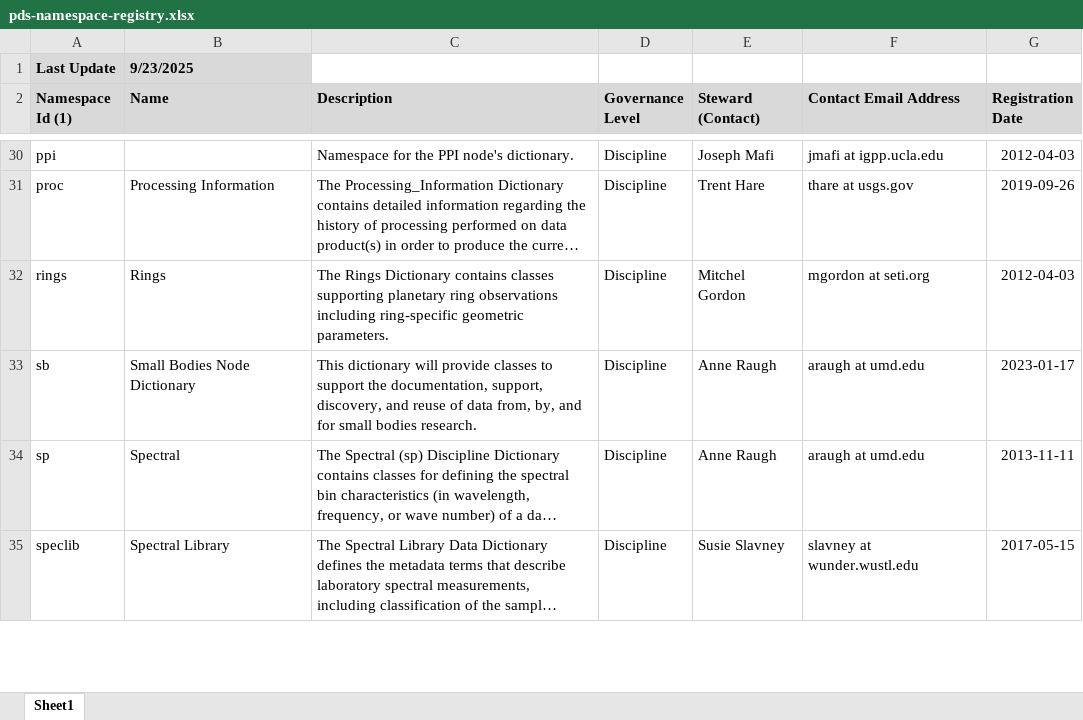
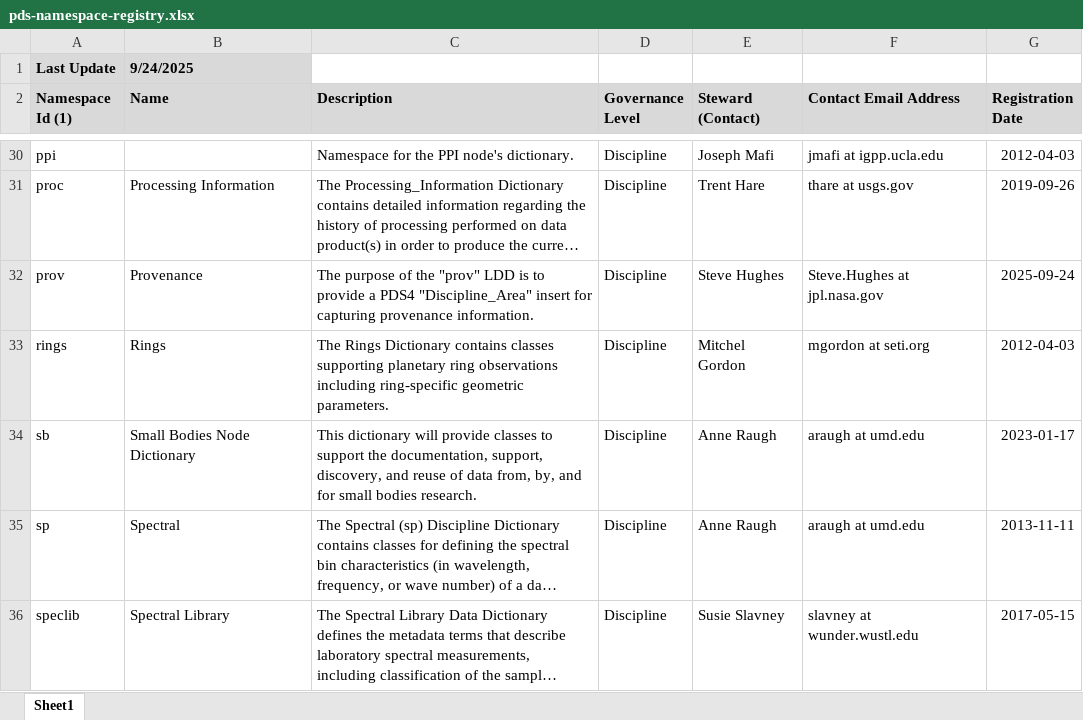
Before and after one commit to NASA-PDS/pds4-information-model, an Excel workbook: docs/namespace-registry/pds-namespace-registry.xlsx, sheet Sheet1, drawn as a sheet; only a part is shown, gaps mark what is left out; long unchanged cells end in …; values as stored, in another font and other column widths than the file's, no borders; the diff names each change by its address in the sheet, - before the commit and + after, or states it on an @@ line.

Commit message:
Added namespace "prov" to the Namespace Registry Excel file

```diff
--- a/docs/namespace-registry/pds-namespace-registry.xlsx (sheet Sheet1)
+++ b/docs/namespace-registry/pds-namespace-registry.xlsx (sheet Sheet1)
-B1 (Name): 9/23/2025
+B1 (Name): 9/24/2025
+row 32: prov | Provenance | The purpose of the "prov" LDD is to provide a PDS4 "Discipline_Area" insert for capturing provenance information. | Discipline | Steve Hughes | Steve.Hughes at jpl.nasa.gov | 2025-09-24
```
Also changed, not shown: 2 other files.
